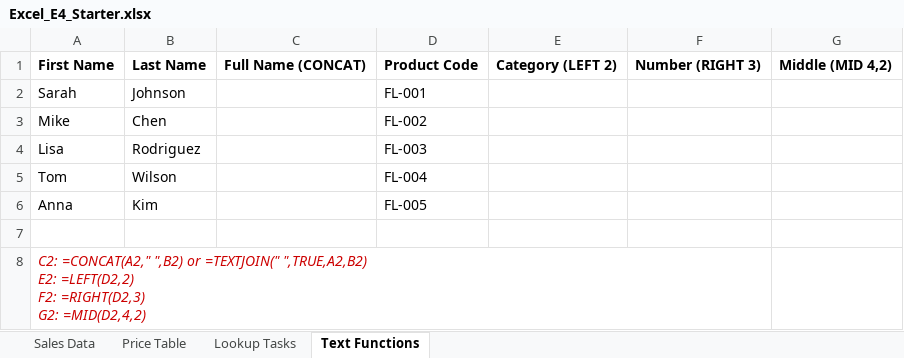
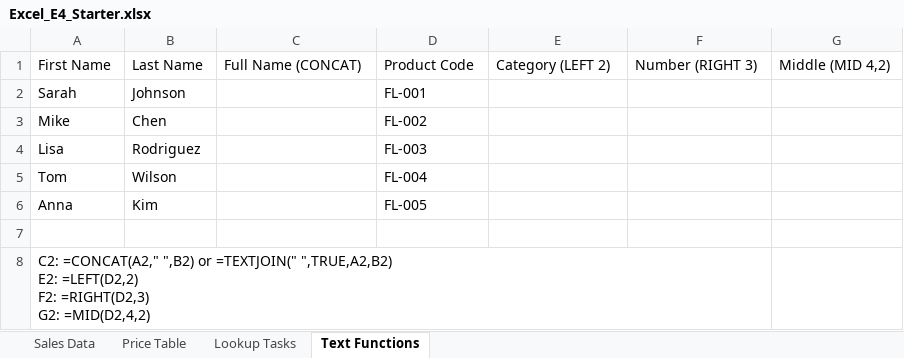
Before and after one commit to mptgithub/is101-courseware, an Excel workbook: public/Excel_E4_Starter.xlsx, sheet Text Functions, drawn as a sheet; values as stored, in another font and other column widths than the file's, no borders; the diff names each change by its address in the sheet, - before the commit and + after, or states it on an @@ line.

```diff
--- a/public/Excel_E4_Starter.xlsx (sheet Text Functions)
+++ b/public/Excel_E4_Starter.xlsx (sheet Text Functions)
-A1:G1 bold: on
+A1:G1 bold: off
@@ A8 italic: on → off, text colour: #CC0000 → black @@
```
Also changed, not shown: sheet Sales Data, sheet Lookup Tasks, sheet Price Table, public/Excel_Practice_Combined_Starter.xlsx, 1 other file.
